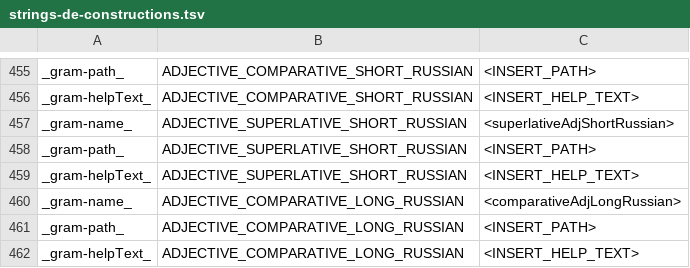
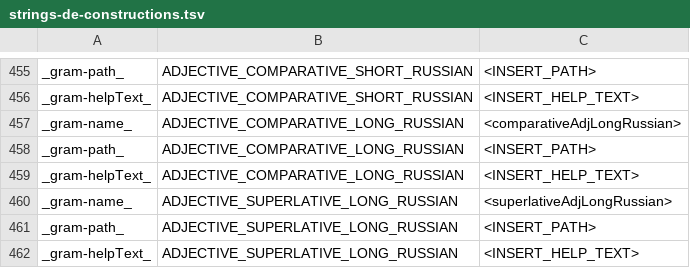
Before and after one commit to reynoldsnlp/flair, a TSV file: src/main/java/com/flair/client/localization/resources/strings-de-constructions.tsv, drawn as a sheet; only a part is shown, gaps mark what is left out; the shorter side is filled out with more unchanged rows; the diff names each change by its address in the sheet, - before the commit and + after, or states it on an @@ line.

```diff
--- a/src/main/java/com/flair/client/localization/resources/strings-de-constructions.tsv
+++ b/src/main/java/com/flair/client/localization/resources/strings-de-constructions.tsv
-row 457: _gram-name_ | ADJECTIVE_SUPERLATIVE_SHORT_RUSSIAN | <superlativeAdjShortRussian>
-row 458: _gram-path_ | ADJECTIVE_SUPERLATIVE_SHORT_RUSSIAN | <INSERT_PATH>
-row 459: _gram-helpText_ | ADJECTIVE_SUPERLATIVE_SHORT_RUSSIAN | <INSERT_HELP_TEXT>
```
Also changed, not shown: src/main/java/com/flair/client/localization/resources/strings-en-constructions.tsv, 2 other files.
